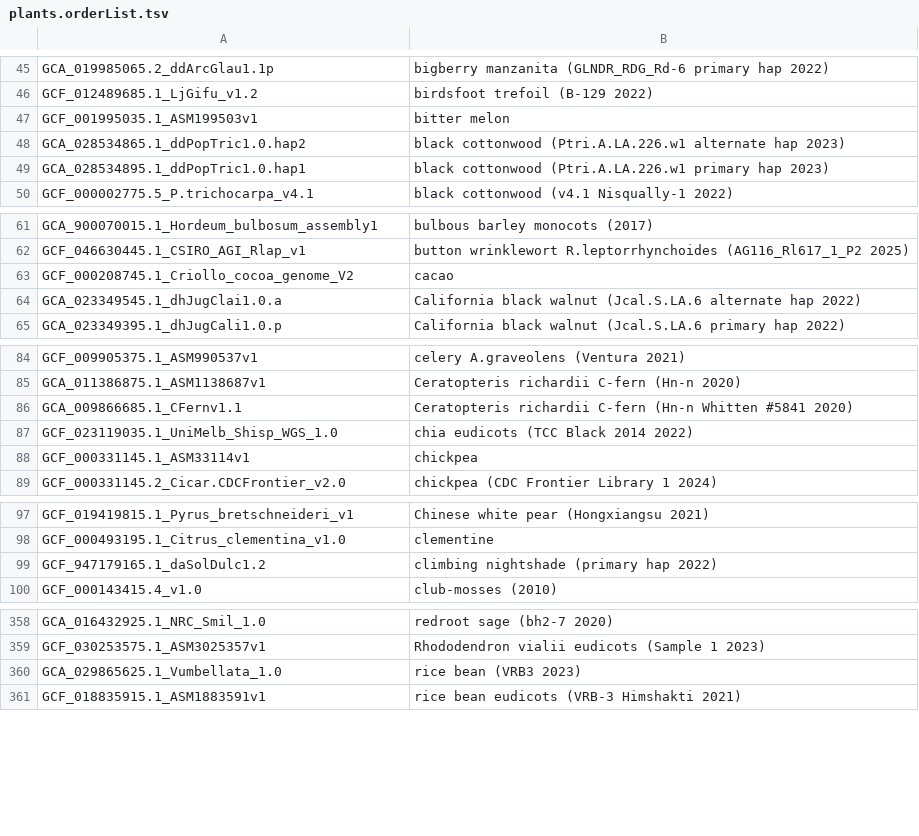
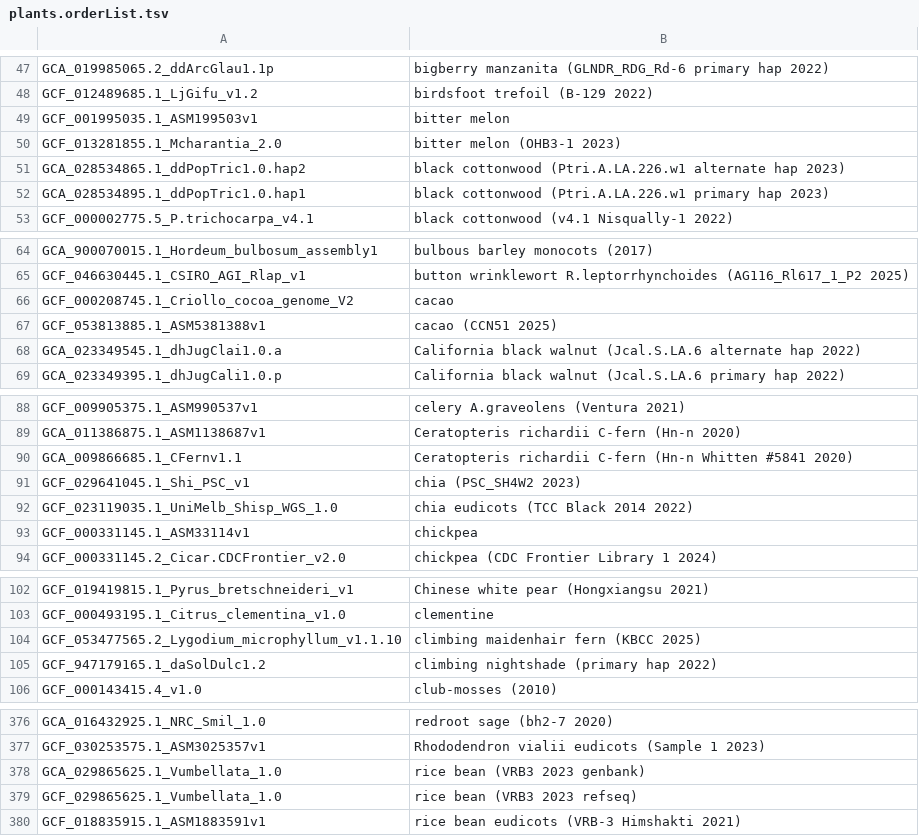
Before and after one commit to ucscGenomeBrowser/kent, a TSV file: src/hg/makeDb/doc/plantsAsmHub/plants.orderList.tsv, drawn as a sheet; only a part is shown, gaps mark what is left out; the diff covers the shown part only.

```diff
--- a/src/hg/makeDb/doc/plantsAsmHub/plants.orderList.tsv
+++ b/src/hg/makeDb/doc/plantsAsmHub/plants.orderList.tsv
@@ -47,2 +49,3 @@ GCF_012489685.1_LjGifu_v1.2	birdsfoot trefoil (B-129 2022)
 GCF_001995035.1_ASM199503v1	bitter melon
+GCF_013281855.1_Mcharantia_2.0	bitter melon (OHB3-1 2023)
 GCA_028534865.1_ddPopTric1.0.hap2	black cottonwood (Ptri.A.LA.226.w1 alternate hap 2023)
@@ -63,2 +66,3 @@ GCF_046630445.1_CSIRO_AGI_Rlap_v1	button wrinklewort R.leptorrhynchoides (AG116_
 GCF_000208745.1_Criollo_cocoa_genome_V2	cacao
+GCF_053813885.1_ASM5381388v1	cacao (CCN51 2025)
 GCA_023349545.1_dhJugClai1.0.a	California black walnut (Jcal.S.LA.6 alternate hap 2022)
@@ -86,2 +90,3 @@ GCA_011386875.1_ASM1138687v1	Ceratopteris richardii C-fern (Hn-n 2020)
 GCA_009866685.1_CFernv1.1	Ceratopteris richardii C-fern (Hn-n Whitten #5841 2020)
+GCF_029641045.1_Shi_PSC_v1	chia (PSC_SH4W2 2023)
 GCF_023119035.1_UniMelb_Shisp_WGS_1.0	chia eudicots (TCC Black 2014 2022)
@@ -98,2 +103,3 @@ GCF_019419815.1_Pyrus_bretschneideri_v1	Chinese white pear (Hongxiangsu 2021)
 GCF_000493195.1_Citrus_clementina_v1.0	clementine
+GCF_053477565.2_Lygodium_microphyllum_v1.1.10	climbing maidenhair fern (KBCC 2025)
 GCF_947179165.1_daSolDulc1.2	climbing nightshade (primary hap 2022)
@@ -359,3 +377,4 @@ GCA_016432925.1_NRC_Smil_1.0	redroot sage (bh2-7 2020)
 GCF_030253575.1_ASM3025357v1	Rhododendron vialii eudicots (Sample 1 2023)
-GCA_029865625.1_Vumbellata_1.0	rice bean (VRB3 2023)
+GCA_029865625.1_Vumbellata_1.0	rice bean (VRB3 2023 genbank)
+GCF_029865625.1_Vumbellata_1.0	rice bean (VRB3 2023 refseq)
 GCF_018835915.1_ASM1883591v1	rice bean eudicots (VRB-3 Himshakti 2021)
```
Also changed, not shown: 21 added rows, 1 moved row and 2 edited cells elsewhere in this file.
